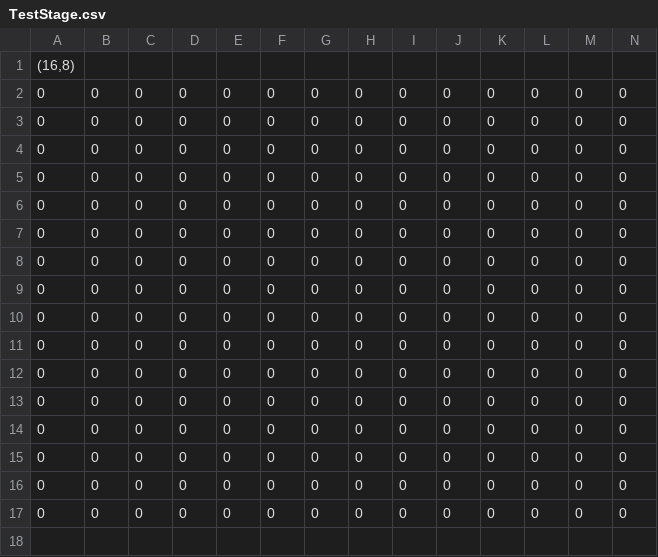
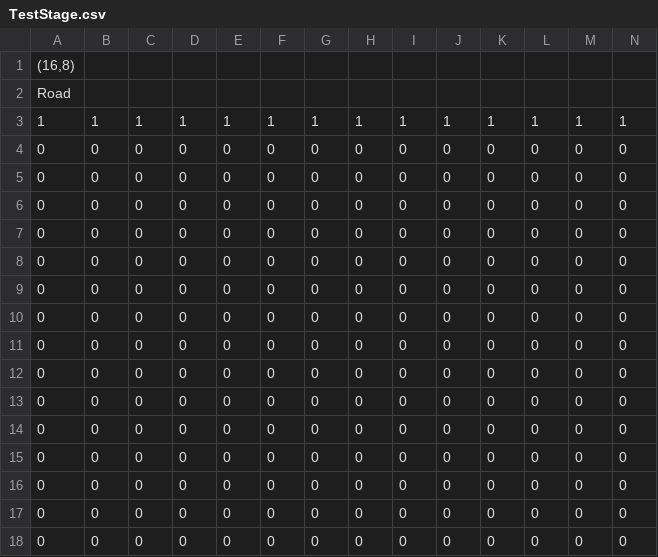
Before and after one commit to mori08/Oni, a CSV file: Oni/Oni/App/Asset/Data/Stage/TestStage.csv, drawn as a sheet; only a part is shown; removed rows and columns are numbered as before the commit, all else as after; rows hold the shown columns only; the diff names each change by its address in the sheet, - before the commit and + after, or states it on an @@ line.

```diff
--- a/Oni/Oni/App/Asset/Data/Stage/TestStage.csv
+++ b/Oni/Oni/App/Asset/Data/Stage/TestStage.csv
-row 2: 0 | 0 | 0 | 0 | 0 | 0 | 0 | 0 | 0 | 0 | 0 | 0 | 0 | 0
+row 2: Road
+row 3: 1 | 1 | 1 | 1 | 1 | 1 | 1 | 1 | 1 | 1 | 1 | 1 | 1 | 1
```
Also changed, not shown: 5 other files.
